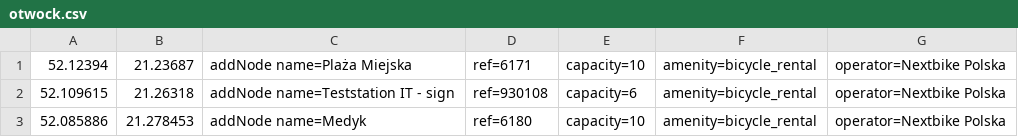
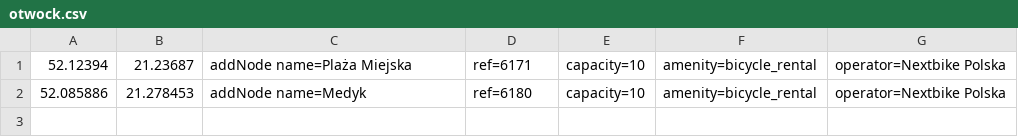
Before and after one commit to starsep/NextbikeOSM, a CSV file: otwock.csv, drawn as a sheet; the diff names each change by its address in the sheet, - before the commit and + after, or states it on an @@ line.

```diff
--- a/otwock.csv
+++ b/otwock.csv
-row 2: 52.109615 | 21.26318 | addNode name=Teststation IT - sign | ref=930108 | capacity=6 | amenity=bicycle_rental | operator=Nextbike Polska
```
Also changed, not shown: 41 other files.
